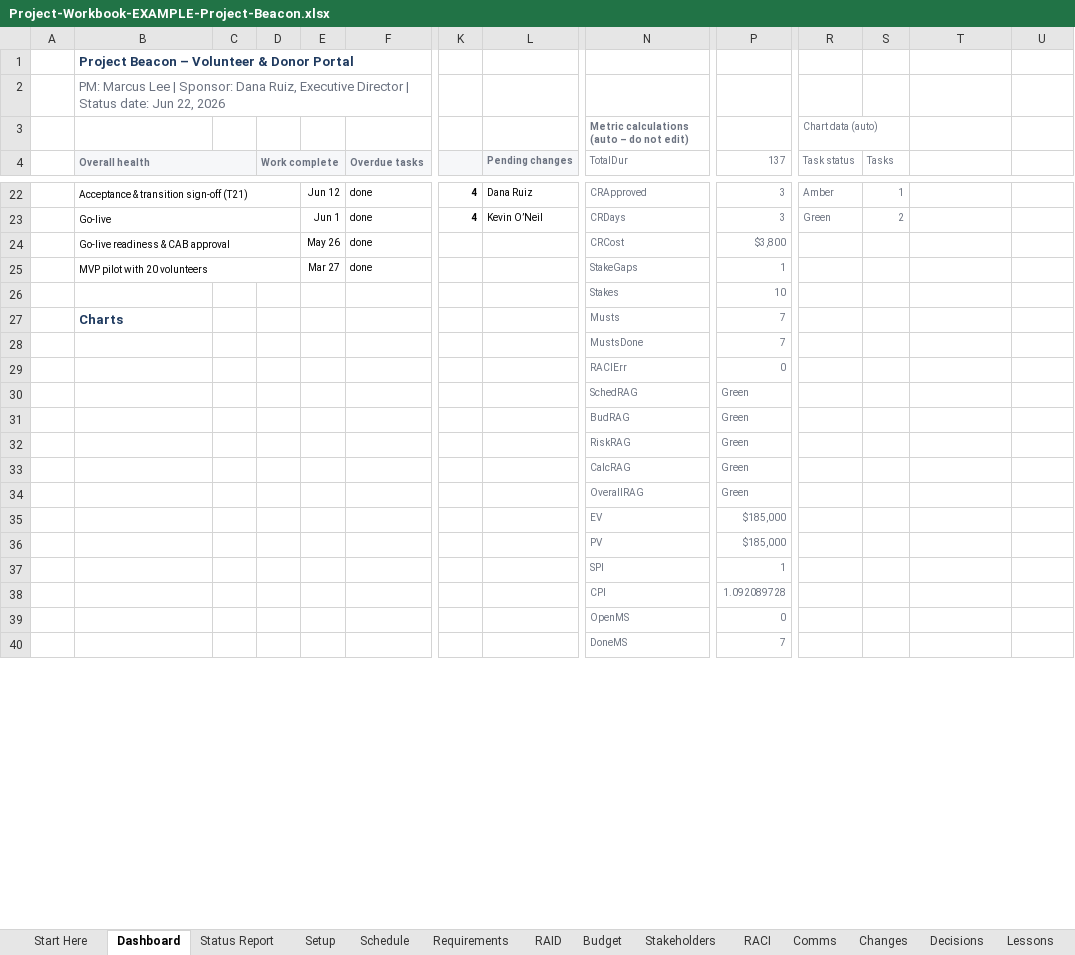
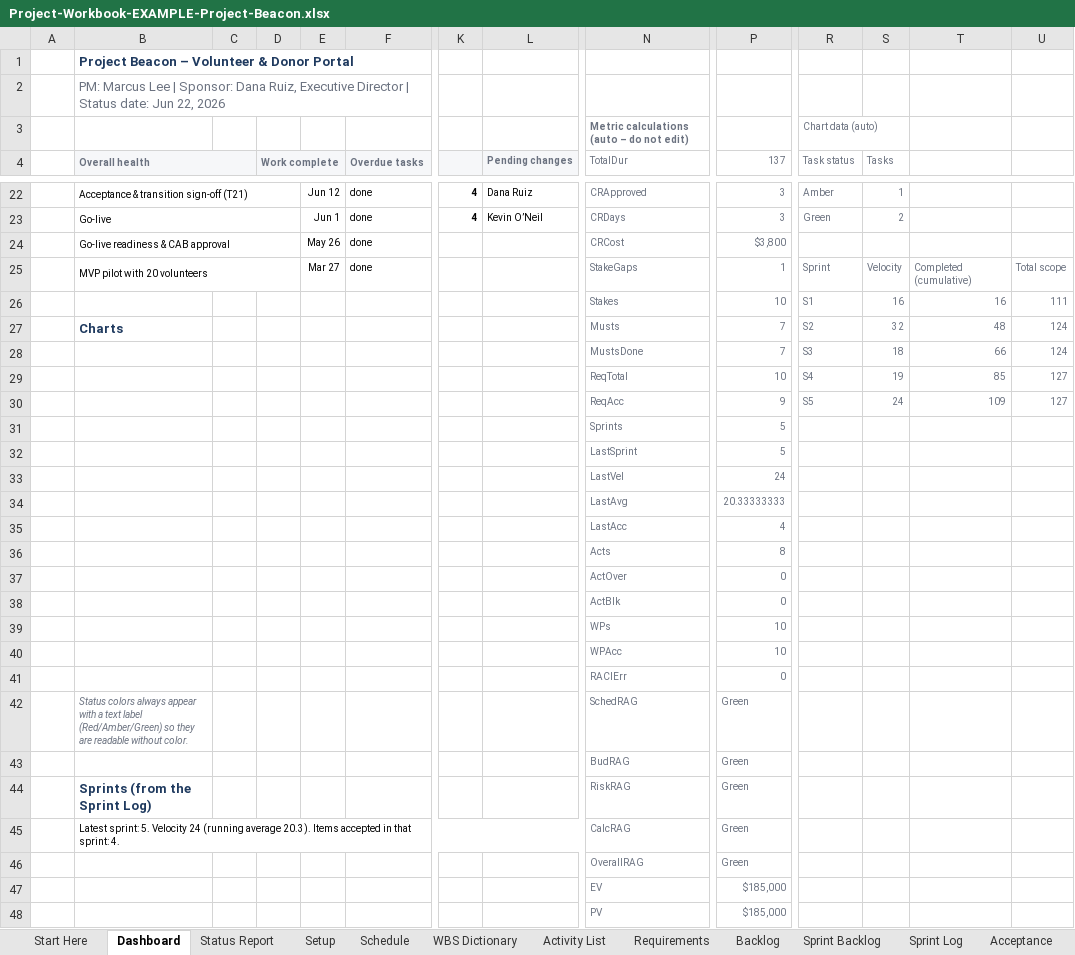
Before and after one commit to james-s-pearson/Cybersecurity-Portfolio, an Excel workbook: project-manager-in-a-box/05-Examples/Project-Workbook-EXAMPLE-Project-Beacon.xlsx, sheet Dashboard, drawn as a sheet; only a part is shown, gaps mark what is left out; the shorter side is filled out with more unchanged rows; values as stored, in another font and other column widths than the file's, no borders; charts and pictures and conditional formats not drawn; removed rows and columns are numbered as before the commit, all else as after; rows hold the shown columns only; the diff covers the shown part only; the diff names each change by its address in the sheet, - before the commit and + after, or states it on an @@ line.

```diff
--- a/project-manager-in-a-box/05-Examples/Project-Workbook-EXAMPLE-Project-Beacon.xlsx (sheet Dashboard)
+++ b/project-manager-in-a-box/05-Examples/Project-Workbook-EXAMPLE-Project-Beacon.xlsx (sheet Dashboard)
+sheet tab: WBS Dictionary
+sheet tab: Activity List
+sheet tab: Backlog
+sheet tab: Sprint Backlog
+sheet tab: Sprint Log
+sheet tab: Acceptance
-R25 (Task status): (empty)
+R25 (Task status): Sprint
-S25 (Tasks): (empty)
+S25 (Tasks): Velocity
-T25: (empty)
+T25: Completed (cumulative)
-U25: (empty)
+U25: Total scope
+row 26:  |  |  |  |  |  |  |  | Stakes | 10 | S1 | 16 | 16 | 111
+row 27:  | Charts |  |  |  |  |  |  | Musts | 7 | S2 | 32 | 48 | 124
+row 28:  |  |  |  |  |  |  |  | MustsDone | 7 | S3 | 18 | 66 | 124
+row 29:  |  |  |  |  |  |  |  | ReqTotal | 10 | S4 | 19 | 85 | 127
+row 30:  |  |  |  |  |  |  |  | ReqAcc | 9 | S5 | 24 | 109 | 127
+row 31:  |  |  |  |  |  |  |  | Sprints | 5
+row 32:  |  |  |  |  |  |  |  | LastSprint | 5
+row 33:  |  |  |  |  |  |  |  | LastVel | 24
+row 34:  |  |  |  |  |  |  |  | LastAvg | 20.33333333
+row 35:  |  |  |  |  |  |  |  | LastAcc | 4
+row 36:  |  |  |  |  |  |  |  | Acts | 8
+row 37:  |  |  |  |  |  |  |  | ActOver | 0
+row 38:  |  |  |  |  |  |  |  | ActBlk | 0
-N39 (TotalDur): Stakes
+N39 (TotalDur): WPs
-row 27:  | Charts |  |  |  |  |  |  | Musts | 7
-row 28:  |  |  |  |  |  |  |  | MustsDone | 7
+row 40:  |  |  |  |  |  |  |  | WPAcc | 10
-B42 (Overall health): (empty)
+B42 (Overall health): Status colors always appear with a text label (Red/Amber/Green) so they are readable without color.
-B44 (Overall health): (empty)
+B44 (Overall health): Sprints (from the Sprint Log)
-B45 (Overall health): (empty)
+B45 (Overall health): Latest sprint: 5. Velocity 24 (running average 20.3). Items accepted in that sprint: 4.
+B45:L45 merged
```
Also changed, not shown: 2 removed rows and 2 edited cells elsewhere in this sheet, sheet Requirements, sheet Changes, sheet Lists, sheet Start Here, sheet Decisions, sheet Status Report, 1 more sheet, other sheet tabs, formulas that keep their value, charts or pictures, project-manager-in-a-box/02-Templates/T08-WBS-Schedule-Gantt.xlsx, project-manager-in-a-box/02-Templates/T11-RAID-Log-Risks-Assumptions-Issues-Dependencies.xlsx, 42 other files.
